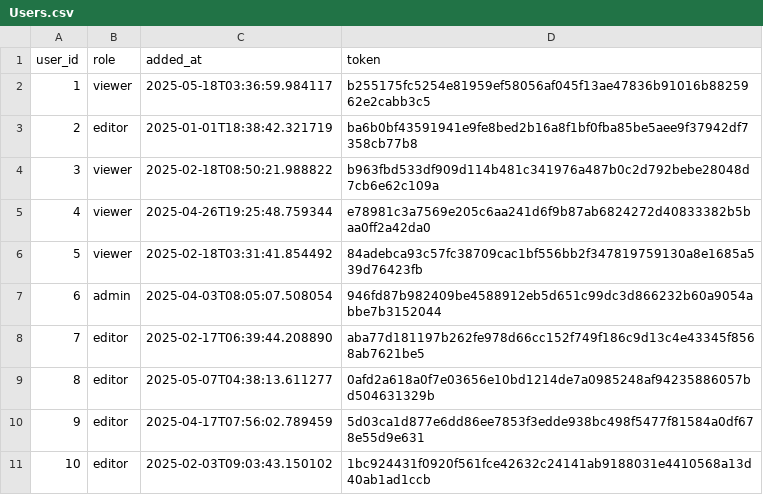
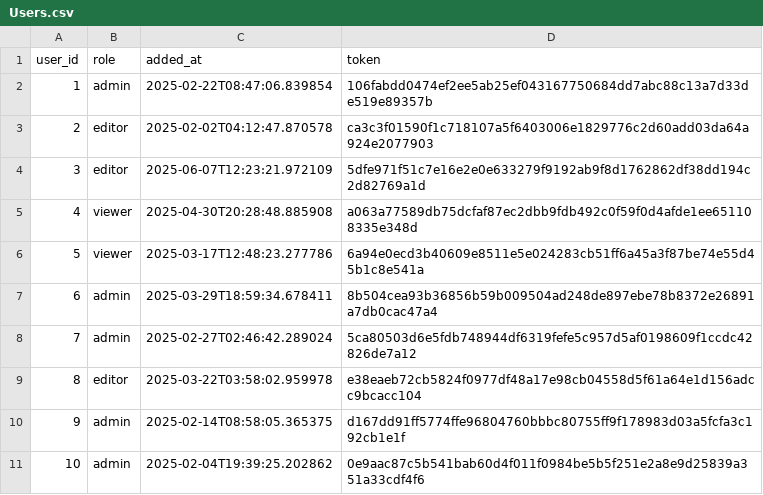
Before and after one commit to chuyinghuo/black-hole-routing, a CSV file: db/data/Users.csv, drawn as a sheet.

```diff
--- a/db/data/Users.csv
+++ b/db/data/Users.csv
@@ -1,11 +1,11 @@
 user_id,role,added_at,token
-1,viewer,2025-05-18T03:36:59.984117,b255175fc5254e81959ef58056af045f13ae47836b91016b8825962e2cabb3c5
-2,editor,2025-01-01T18:38:42.321719,ba6b0bf43591941e9fe8bed2b16a8f1bf0fba85be5aee9f37942df7358cb77b8
-3,viewer,2025-02-18T08:50:21.988822,b963fbd533df909d114b481c341976a487b0c2d792bebe28048d7cb6e62c109a
-4,viewer,2025-04-26T19:25:48.759344,e78981c3a7569e205c6aa241d6f9b87ab6824272d40833382b5baa0ff2a42da0
-5,viewer,2025-02-18T03:31:41.854492,84adebca93c57fc38709cac1bf556bb2f347819759130a8e1685a539d76423fb
-6,admin,2025-04-03T08:05:07.508054,946fd87b982409be4588912eb5d651c99dc3d866232b60a9054abbe7b3152044
-7,editor,2025-02-17T06:39:44.208890,aba77d181197b262fe978d66cc152f749f186c9d13c4e43345f8568ab7621be5
-8,editor,2025-05-07T04:38:13.611277,0afd2a618a0f7e03656e10bd1214de7a0985248af94235886057bd504631329b
-9,editor,2025-04-17T07:56:02.789459,5d03ca1d877e6dd86ee7853f3edde938bc498f5477f81584a0df678e55d9e631
-10,editor,2025-02-03T09:03:43.150102,1bc924431f0920f561fce42632c24141ab9188031e4410568a13d40ab1ad1ccb
+1,admin,2025-02-22T08:47:06.839854,106fabdd0474ef2ee5ab25ef043167750684dd7abc88c13a7d33de519e89357b
+2,editor,2025-02-02T04:12:47.870578,ca3c3f01590f1c718107a5f6403006e1829776c2d60add03da64a924e2077903
+3,editor,2025-06-07T12:23:21.972109,5dfe971f51c7e16e2e0e633279f9192ab9f8d1762862df38dd194c2d82769a1d
+4,viewer,2025-04-30T20:28:48.885908,a063a77589db75dcfaf87ec2dbb9fdb492c0f59f0d4afde1ee651108335e348d
+5,viewer,2025-03-17T12:48:23.277786,6a94e0ecd3b40609e8511e5e024283cb51ff6a45a3f87be74e55d45b1c8e541a
+6,admin,2025-03-29T18:59:34.678411,8b504cea93b36856b59b009504ad248de897ebe78b8372e26891a7db0cac47a4
+7,admin,2025-02-27T02:46:42.289024,5ca80503d6e5fdb748944df6319fefe5c957d5af0198609f1ccdc42826de7a12
+8,editor,2025-03-22T03:58:02.959978,e38eaeb72cb5824f0977df48a17e98cb04558d5f61a64e1d156adcc9bcacc104
+9,admin,2025-02-14T08:58:05.365375,d167dd91ff5774ffe96804760bbbc80755ff9f178983d03a5fcfa3c192cb1e1f
+10,admin,2025-02-04T19:39:25.202862,0e9aac87c5b541bab60d4f011f0984be5b5f251e2a8e9d25839a351a33cdf4f6
```
Also changed, not shown: db/data/BlockHistory.csv, db/data/Blocklist.csv, 5 other files.
